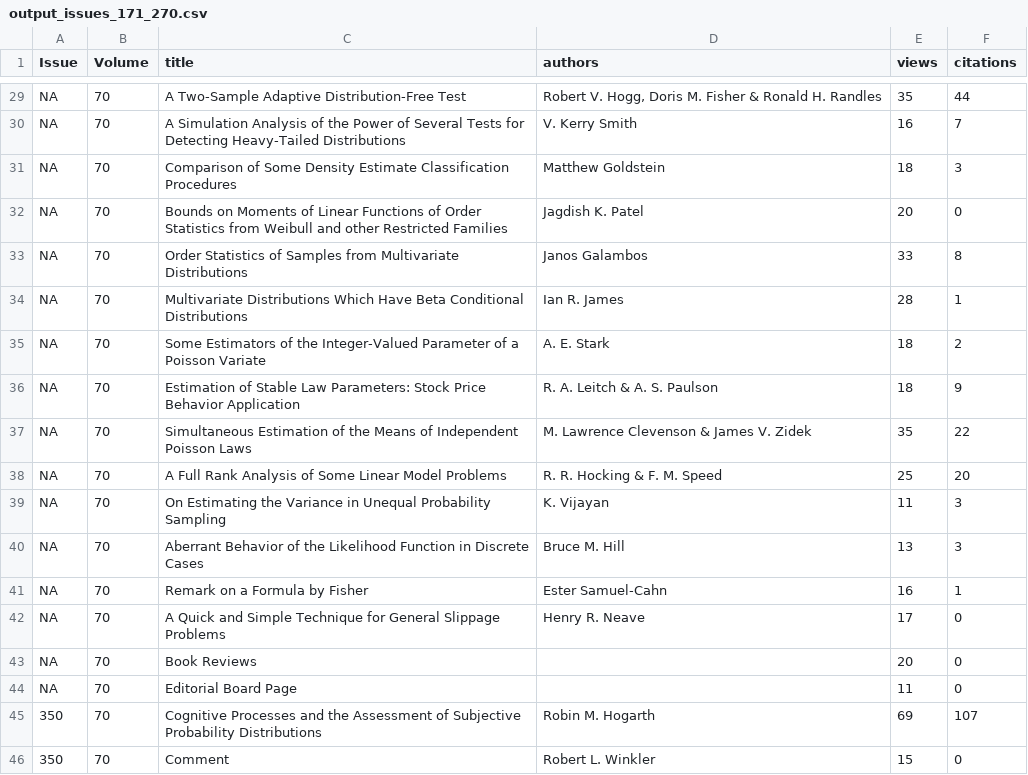
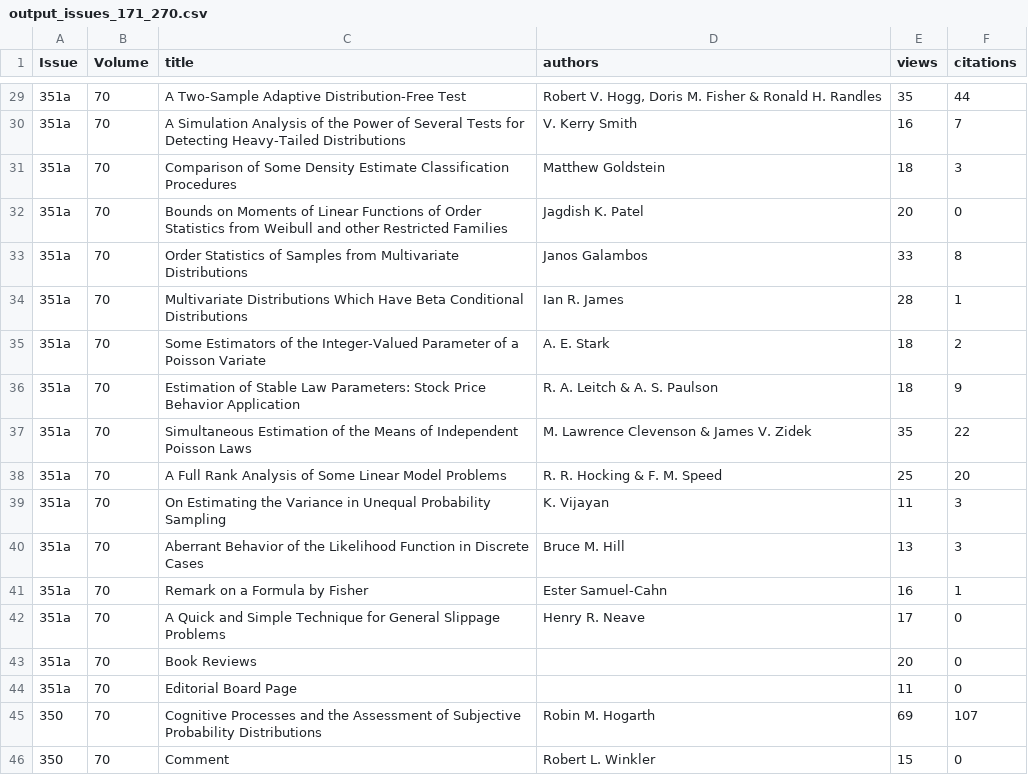
Before and after one commit to angelgar/StatisticsHotTopics, a CSV file: output_issues_171_270.csv, drawn as a sheet; only a part is shown, gaps mark what is left out; the diff covers the shown part only; the diff names each change by its address in the sheet, - before the commit and + after, or states it on an @@ line.

```diff
--- a/output_issues_171_270.csv
+++ b/output_issues_171_270.csv
-A29:A44 (Issue): NA
+A29:A44 (Issue): 351a
```
Also changed, not shown: 27 edited cells elsewhere in this file, 1 other file.
